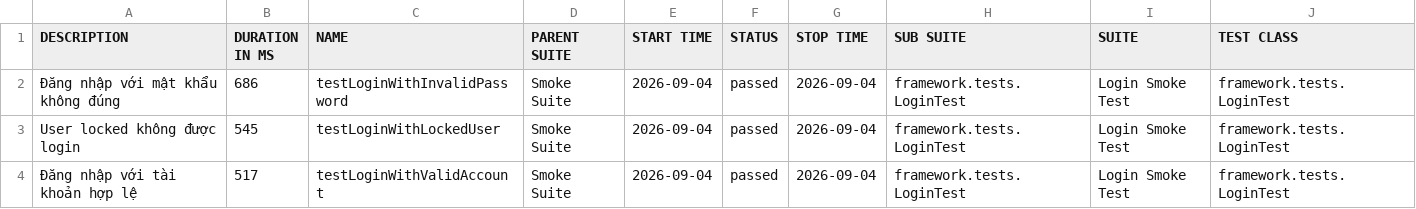
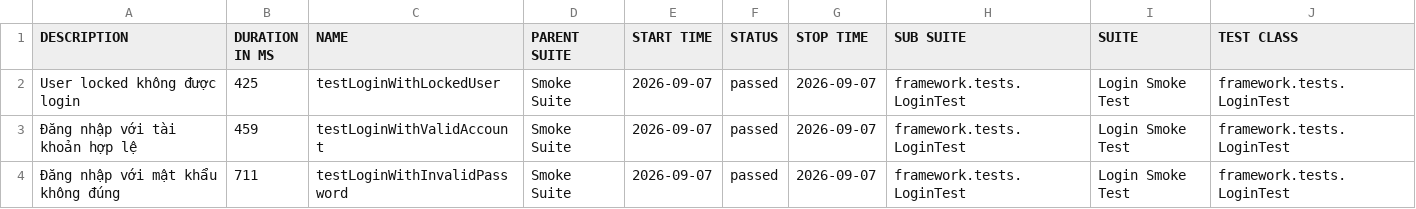
Before and after one commit to maiphun1412/KTPM_B11_NguyenThiPhuongMai_1150080146_CNPM2, a CSV file: data/suites.csv, drawn as a sheet; only a part is shown; removed rows and columns are numbered as before the commit, all else as after; rows hold the shown columns only; the diff names each change by its address in the sheet, - before the commit and + after, or states it on an @@ line.

```diff
--- a/data/suites.csv
+++ b/data/suites.csv
-row 2: Đăng nhập với mật khẩu không đúng | 686 | testLoginWithInvalidPassword | Smoke Suite | 2026-09-04 | passed | 2026-09-04 | framework.tests.LoginTest | Login Smoke Test | framework.tests.LoginTest
-B2 (DURATION IN MS): 545
+B2 (DURATION IN MS): 425
-E2:E3 (START TIME): 2026-09-04
+E2:E3 (START TIME): 2026-09-07
-G2:G3 (STOP TIME): 2026-09-04
+G2:G3 (STOP TIME): 2026-09-07
-B3 (DURATION IN MS): 517
+B3 (DURATION IN MS): 459
+row 4: Đăng nhập với mật khẩu không đúng | 711 | testLoginWithInvalidPassword | Smoke Suite | 2026-09-07 | passed | 2026-09-07 | framework.tests.LoginTest | Login Smoke Test | framework.tests.LoginTest
```
Also changed, not shown: 34 other files.
